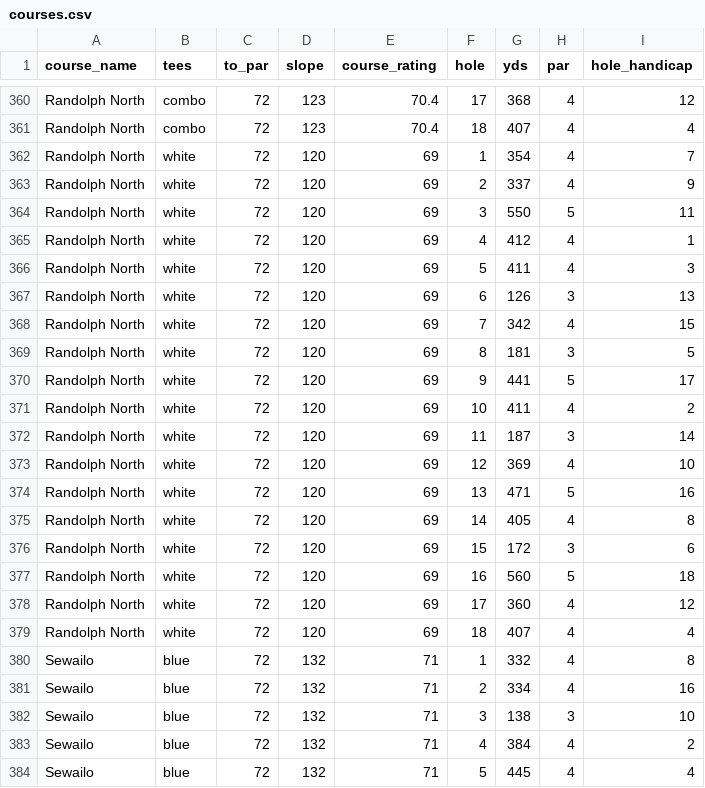
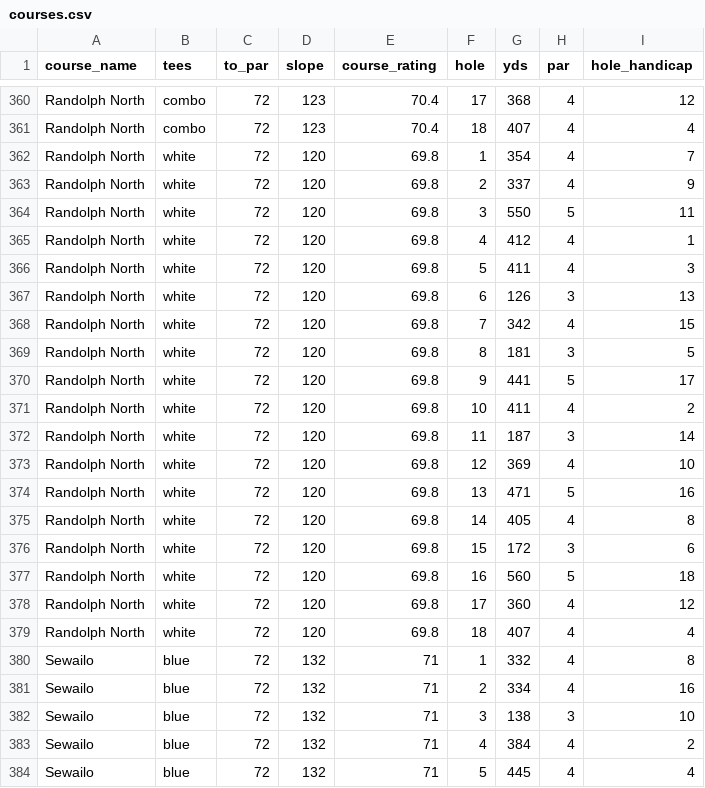
Before and after one commit to eriklarsen4/golf, a CSV file: shinyanalytics/inst/extdata/golf_exports/courses.csv, drawn as a sheet; only a part is shown, gaps mark what is left out.

```diff
--- a/shinyanalytics/inst/extdata/golf_exports/courses.csv
+++ b/shinyanalytics/inst/extdata/golf_exports/courses.csv
@@ -361,20 +361,20 @@
 "Randolph North","combo",72,123,70.4,18,407,4,4
-"Randolph North","white",72,120,69,1,354,4,7
-"Randolph North","white",72,120,69,2,337,4,9
-"Randolph North","white",72,120,69,3,550,5,11
-"Randolph North","white",72,120,69,4,412,4,1
-"Randolph North","white",72,120,69,5,411,4,3
-"Randolph North","white",72,120,69,6,126,3,13
-"Randolph North","white",72,120,69,7,342,4,15
-"Randolph North","white",72,120,69,8,181,3,5
-"Randolph North","white",72,120,69,9,441,5,17
-"Randolph North","white",72,120,69,10,411,4,2
-"Randolph North","white",72,120,69,11,187,3,14
-"Randolph North","white",72,120,69,12,369,4,10
-"Randolph North","white",72,120,69,13,471,5,16
-"Randolph North","white",72,120,69,14,405,4,8
-"Randolph North","white",72,120,69,15,172,3,6
-"Randolph North","white",72,120,69,16,560,5,18
-"Randolph North","white",72,120,69,17,360,4,12
-"Randolph North","white",72,120,69,18,407,4,4
+"Randolph North","white",72,120,69.8,1,354,4,7
+"Randolph North","white",72,120,69.8,2,337,4,9
+"Randolph North","white",72,120,69.8,3,550,5,11
+"Randolph North","white",72,120,69.8,4,412,4,1
+"Randolph North","white",72,120,69.8,5,411,4,3
+"Randolph North","white",72,120,69.8,6,126,3,13
+"Randolph North","white",72,120,69.8,7,342,4,15
+"Randolph North","white",72,120,69.8,8,181,3,5
+"Randolph North","white",72,120,69.8,9,441,5,17
+"Randolph North","white",72,120,69.8,10,411,4,2
+"Randolph North","white",72,120,69.8,11,187,3,14
+"Randolph North","white",72,120,69.8,12,369,4,10
+"Randolph North","white",72,120,69.8,13,471,5,16
+"Randolph North","white",72,120,69.8,14,405,4,8
+"Randolph North","white",72,120,69.8,15,172,3,6
+"Randolph North","white",72,120,69.8,16,560,5,18
+"Randolph North","white",72,120,69.8,17,360,4,12
+"Randolph North","white",72,120,69.8,18,407,4,4
 "Sewailo","blue",72,132,71,1,332,4,8
```
Also changed, not shown: inst/extdata/golf_exports/courses.csv, shinyanalytics/inst/extdata/golf_exports/predictions_round.csv, 10 other files.
